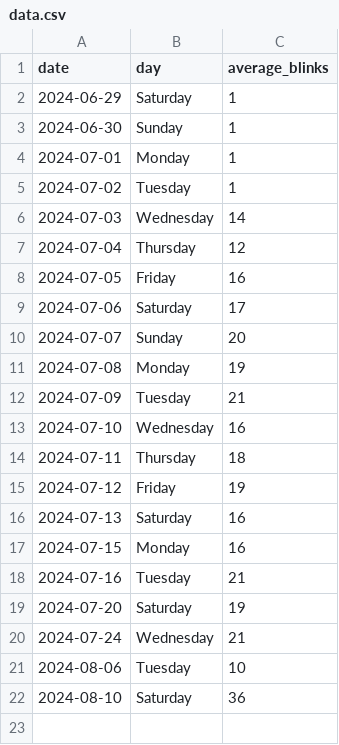
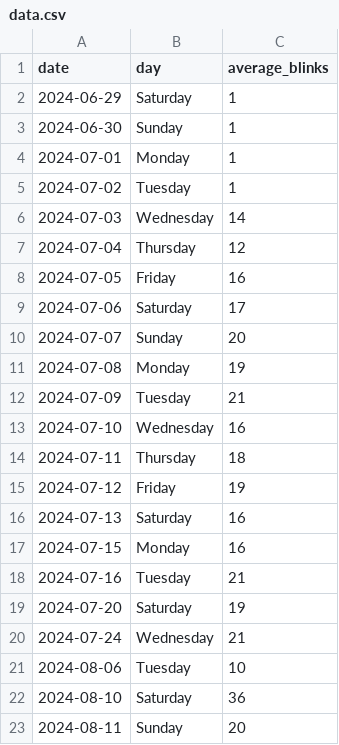
Before and after one commit to Pushkar-Adari/Just-Blink, a CSV file: Profiles/User/data.csv, drawn as a sheet.

```diff
--- a/Profiles/User/data.csv
+++ b/Profiles/User/data.csv
@@ -22 +22,2 @@ date,day,average_blinks
 2024-08-10,Saturday,36
+2024-08-11,Sunday,20
```
Also changed, not shown: 5 other files.
